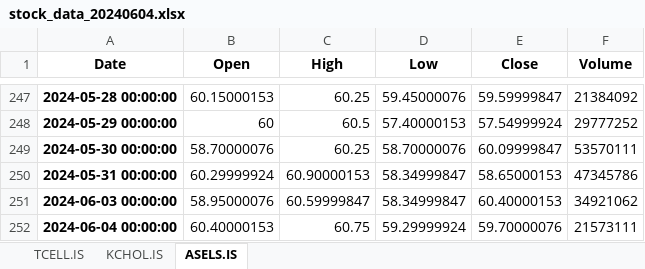
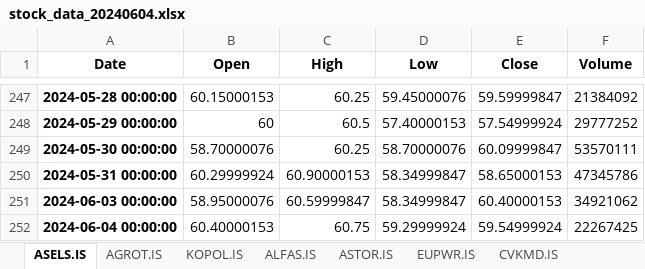
Before and after one commit to fatiihvarol/borsa, an Excel workbook: stock_data_20240604.xlsx, sheet ASELS.IS, drawn as a sheet; only a part is shown, gaps mark what is left out; values as stored, in another font and other column widths than the file's, no borders; the diff names each change by its address in the sheet, - before the commit and + after, or states it on an @@ line.

```diff
--- a/stock_data_20240604.xlsx (sheet ASELS.IS)
+++ b/stock_data_20240604.xlsx (sheet ASELS.IS)
-sheet tab: KCHOL.IS
+sheet tab: AGROT.IS
-sheet tab: TCELL.IS
+sheet tab: KOPOL.IS
+sheet tab: ALFAS.IS
+sheet tab: ASTOR.IS
+sheet tab: EUPWR.IS
+sheet tab: CVKMD.IS
@@ sheet tab order changed: ASELS.IS | AGROT.IS | KOPOL.IS | ALFAS.IS | ASTOR.IS | EUPWR.IS | CVKMD.IS @@
-E252 (Close): 59.70000076
+E252 (Close): 59.54999924
-F252 (Volume): 21573111
+F252 (Volume): 22267425
```
Also changed, not shown: sheet AGROT.IS, other sheet tabs, 1 other file.
